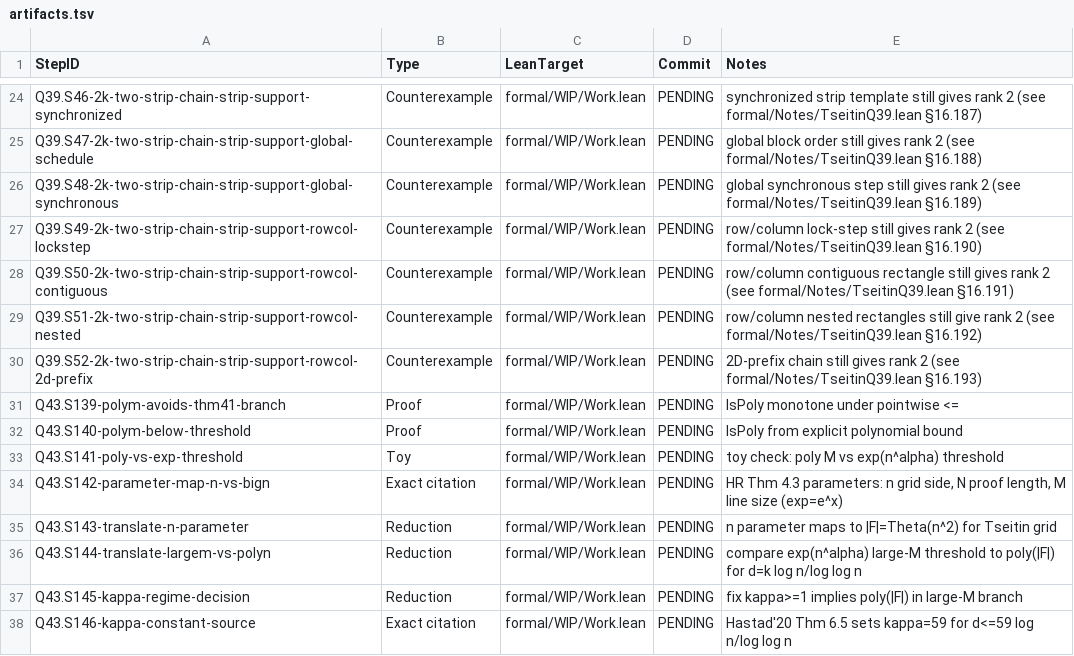
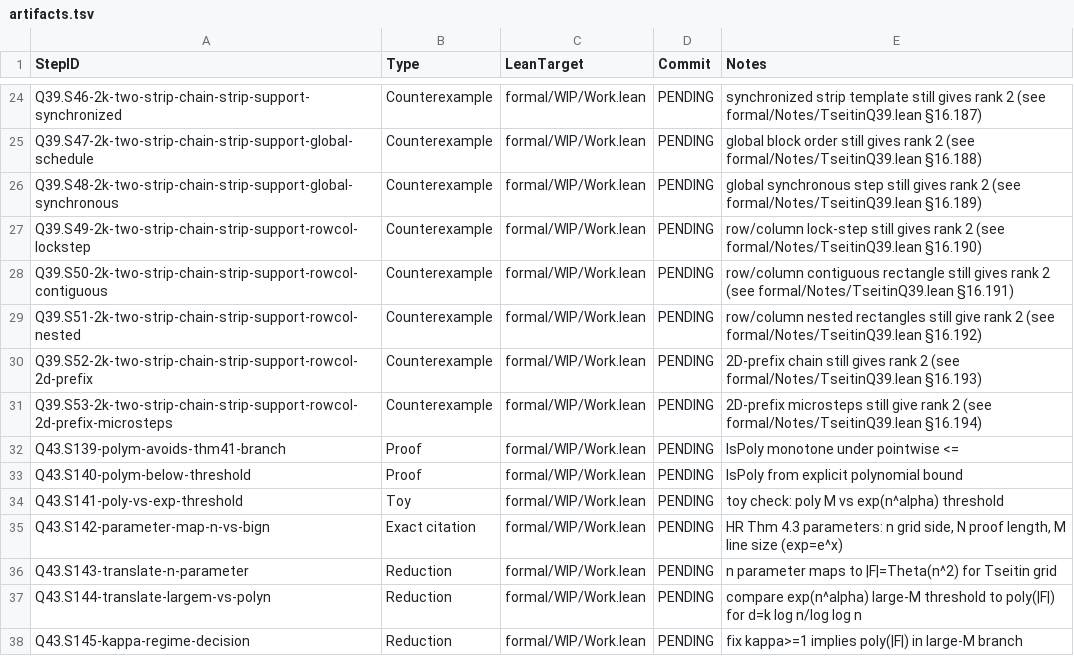
Before and after one commit to Xopoko/Experiment-26_P_vs_NP, a TSV file: docs/artifacts.tsv, drawn as a sheet; only a part is shown, gaps mark what is left out; the shorter side is filled out with more unchanged rows; the diff names each change by its address in the sheet, - before the commit and + after, or states it on an @@ line.

Commit message:
Q39.S53-2k-two-strip-chain-strip-support-rowcol-2d-prefix-microsteps: Counterexample — 2D-prefix microsteps still give rank 2

```diff
--- a/docs/artifacts.tsv
+++ b/docs/artifacts.tsv
+row 31: Q39.S53-2k-two-strip-chain-strip-support-rowcol-2d-prefix-microsteps | Counterexample | formal/WIP/Work.lean | PENDING | 2D-prefix microsteps still give rank 2 (see formal/Notes/TseitinQ39.lean §16.194)
```
Also changed, not shown: 3 other files.
